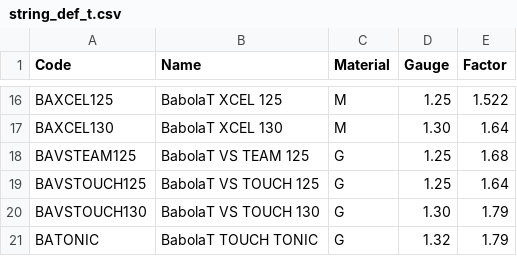
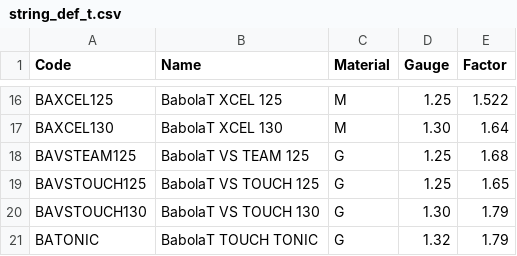
Before and after one commit to sugi-juku/get-tension, a CSV file: string_def_t.csv, drawn as a sheet; only a part is shown, gaps mark what is left out.

Commit message:
Modified BAVSTOUCH125

```diff
--- a/string_def_t.csv
+++ b/string_def_t.csv
@@ -18,3 +18,3 @@ BAXCEL130,BabolaT XCEL 130,M,1.30,1.64
 BAVSTEAM125,BabolaT VS TEAM 125,G,1.25,1.68
-BAVSTOUCH125,BabolaT VS TOUCH 125,G,1.25,1.64
+BAVSTOUCH125,BabolaT VS TOUCH 125,G,1.25,1.65
 BAVSTOUCH130,BabolaT VS TOUCH 130,G,1.30,1.79
```
